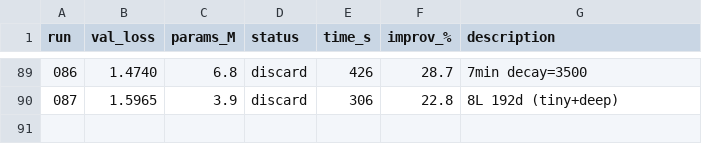
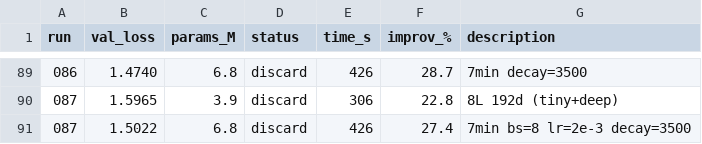
Before and after one commit to nipunbatra/autoresearch, a TSV file: results.tsv, drawn as a sheet; only a part is shown, gaps mark what is left out.

Commit message:
exp 087: 7min bs=8 lr=2e-3 decay=3500 (val=1.5022, 27.4%)

```diff
--- a/results.tsv
+++ b/results.tsv
@@ -90 +90,2 @@ run	val_loss	params_M	status	time_s	improv_%	description
 087	1.5965	3.9	discard	306	22.8	8L 192d (tiny+deep)
+087	1.5022	6.8	discard	426	27.4	7min bs=8 lr=2e-3 decay=3500
```
Also changed, not shown: 2 other files.
